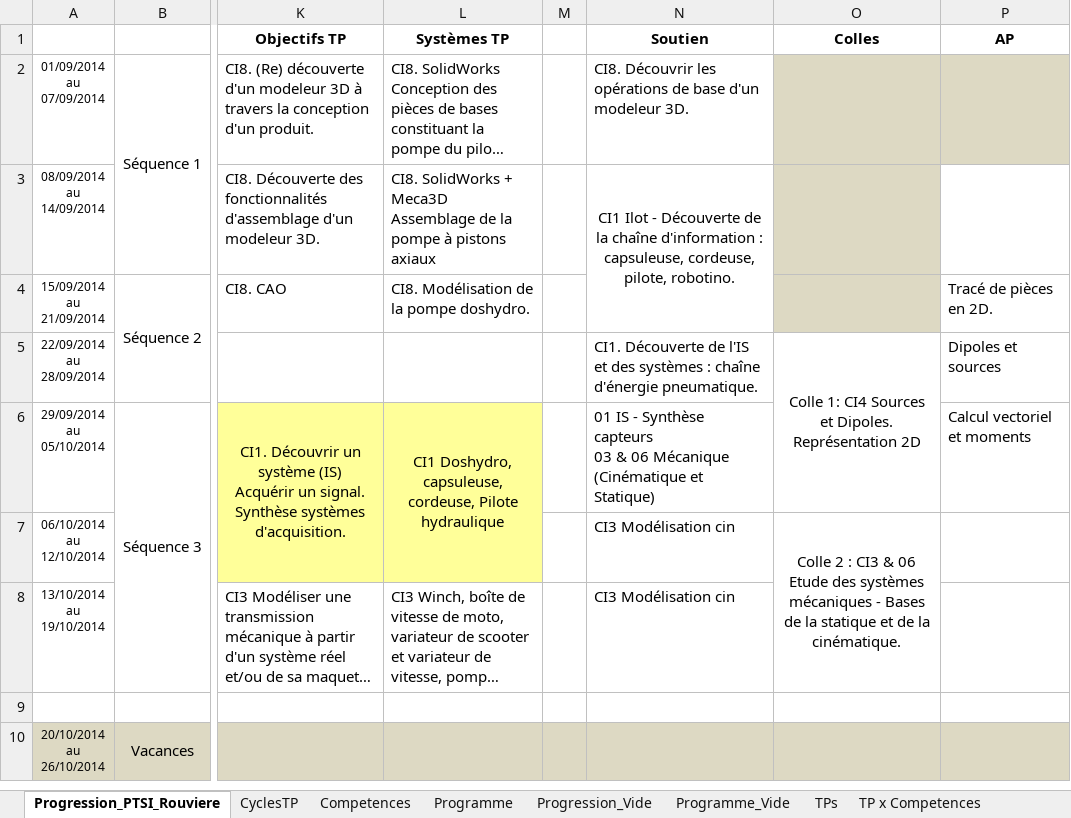
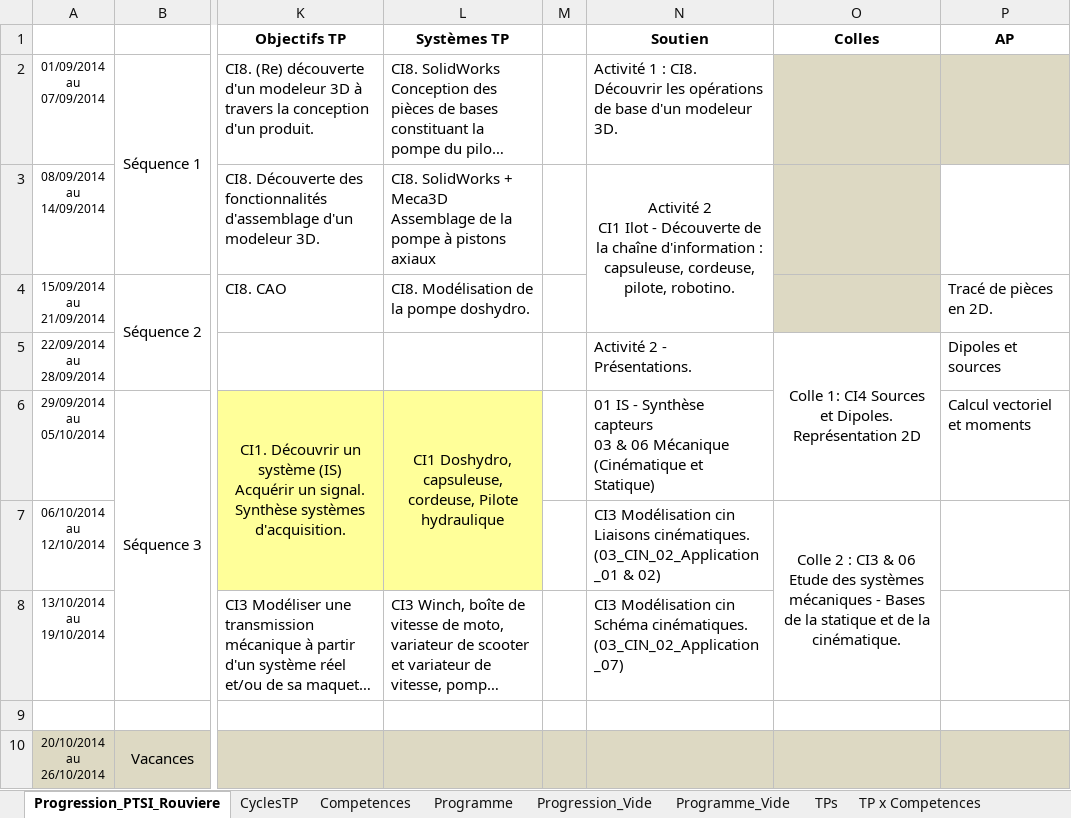
Before and after one commit to xpessoles/PTSI, an Excel workbook: Progression/Progression_PTSI_2014_2015.xlsx, sheet Progression_PTSI_Rouviere, drawn as a sheet; only a part is shown, gaps mark what is left out; long unchanged cells end in …; values as stored, in another font and other column widths than the file's, no borders; charts and pictures and conditional formats not drawn; ↵ is a line break in a cell; the diff names each change by its address in the sheet, - before the commit and + after, or states it on an @@ line.

Commit message:
MAJ

```diff
--- a/Progression/Progression_PTSI_2014_2015.xlsx (sheet Progression_PTSI_Rouviere)
+++ b/Progression/Progression_PTSI_2014_2015.xlsx (sheet Progression_PTSI_Rouviere)
-N2 (Soutien): CI8. Découvrir…
+N2 (Soutien): Activité 1 : CI8. Découvrir…
-N3 (Soutien): CI1 Ilot…
+N3 (Soutien): Activité 2 ↵ CI1 Ilot…
-N5 (Soutien): CI1. Découverte de l'IS et des systèmes : chaîne d'énergie pneumatique.
+N5 (Soutien): Activité 2 - Présentations.
-N7 (Soutien): …Modélisation cin
+N7 (Soutien): …Modélisation cin ↵ Liaisons cinématiques. ↵ (03_CIN_02_Application_01 & 02)
-N8 (Soutien): CI3 Modélisation cin
+N8 (Soutien): CI3 Modélisation cin ↵ Schéma cinématiques. (03_CIN_02_Application_07)
```
Also changed, not shown: charts or pictures.
